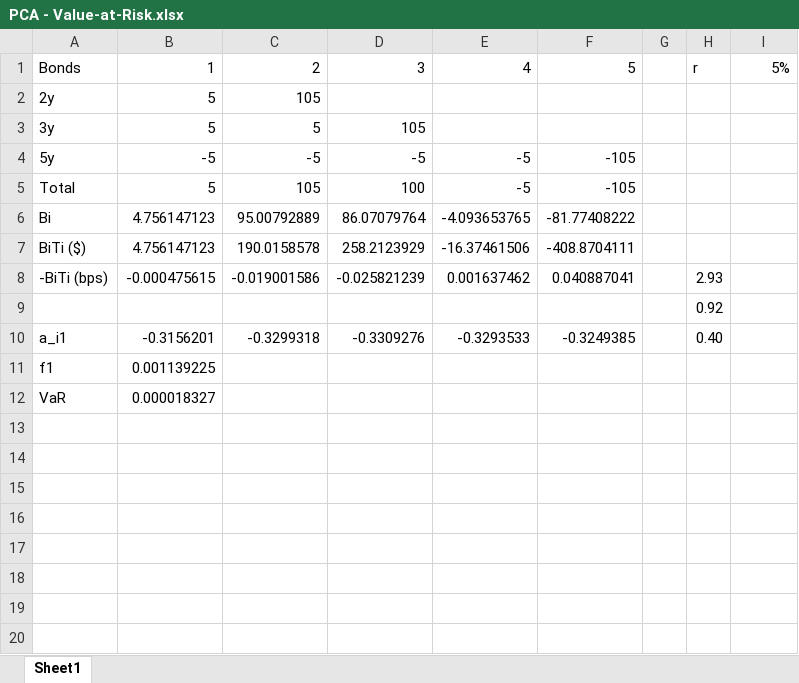
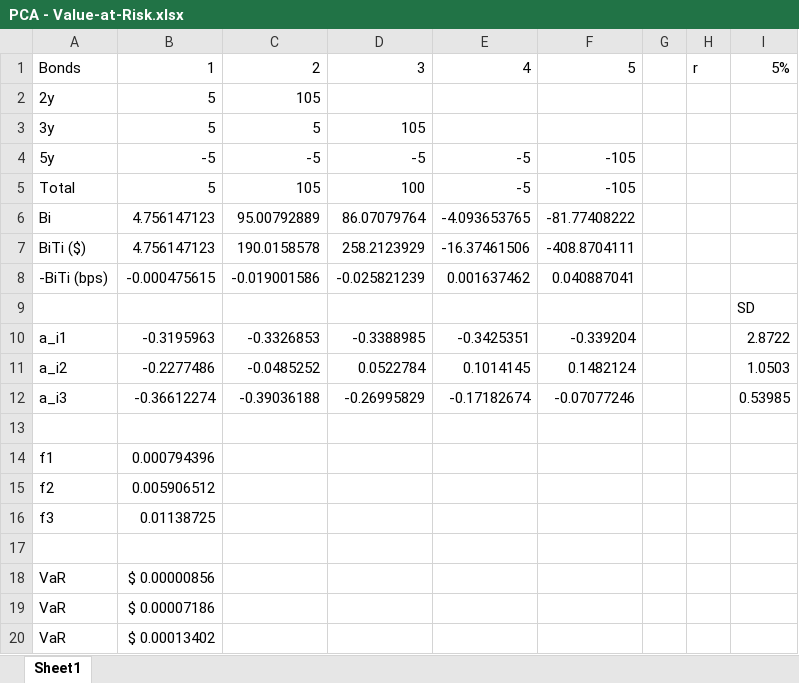
Before and after one commit to paulomercado/271projects, an Excel workbook: PCA - Value-at-Risk.xlsx, sheet Sheet1, drawn as a sheet; values as stored, in another font and other column widths than the file's, no borders; removed rows and columns are numbered as before the commit, all else as after; the diff names each change by its address in the sheet, - before the commit and + after, or states it on an @@ line.

```diff
--- a/PCA - Value-at-Risk.xlsx (sheet Sheet1)
+++ b/PCA - Value-at-Risk.xlsx (sheet Sheet1)
-H8: 2.93
+H8: (empty)
-row 9:  |  |  |  |  |  |  | 0.92
+row 9:  |  |  |  |  |  |  |  | SD
+row 10: a_i1 | -0.3195963 | -0.3326853 | -0.3388985 | -0.3425351 | -0.339204 |  |  | 2.8722
+row 11: a_i2 | -0.2277486 | -0.0485252 | 0.0522784 | 0.1014145 | 0.1482124 |  |  | 1.0503
+row 12: a_i3 | -0.36612274 | -0.39036188 | -0.26995829 | -0.17182674 | -0.07077246 |  |  | 0.53985
-row 13: a_i1 | -0.3156201 | -0.3299318 | -0.3309276 | -0.3293533 | -0.3249385 |  | 0.40
+row 13: (empty)
-B14: 0.001139225
+B14: 0.000794396
+row 15: f2 | 0.005906512
+row 16: f3 | 0.01138725
+row 17: (empty)
-B18: 0.000018327
+B18: $ 0.00000856
+row 19: VaR | $ 0.00007186
+row 20: VaR | $ 0.00013402
```
Also changed, not shown: 3 other files.
